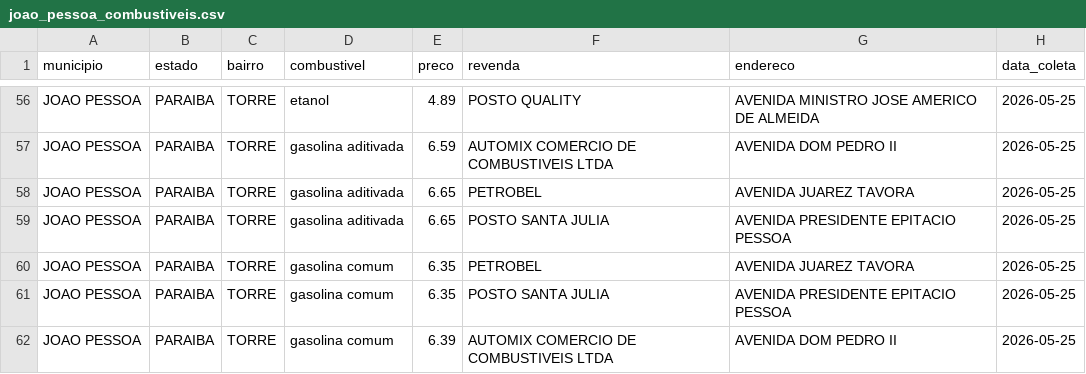
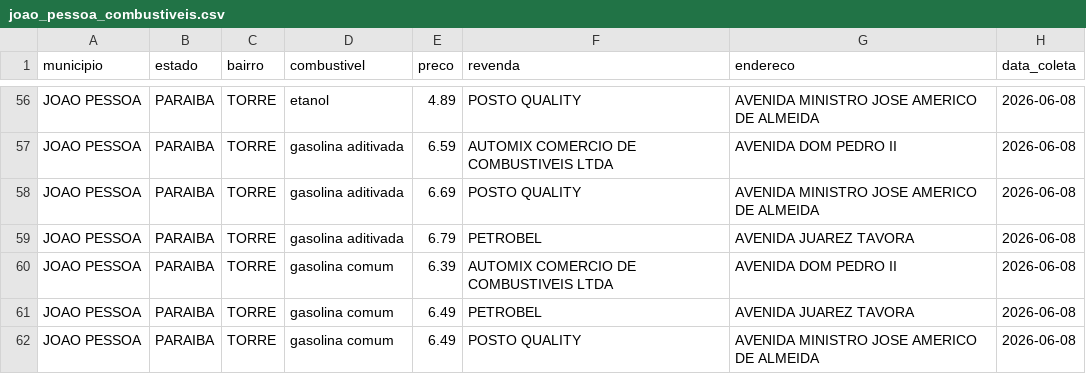
Before and after one commit to guibsonblg/gasolinajp, a CSV file: data/processed/joao_pessoa_combustiveis.csv, drawn as a sheet; only a part is shown, gaps mark what is left out; removed rows and columns are numbered as before the commit, all else as after; the diff covers the shown part only; the diff names each change by its address in the sheet, - before the commit and + after, or states it on an @@ line.

```diff
--- a/data/processed/joao_pessoa_combustiveis.csv
+++ b/data/processed/joao_pessoa_combustiveis.csv
-H56:H57 (data_coleta): 2026-05-25
+H56:H57 (data_coleta): 2026-06-08
+row 58: JOAO PESSOA | PARAIBA | TORRE | gasolina aditivada | 6.69 | POSTO QUALITY | AVENIDA MINISTRO JOSE AMERICO DE ALMEIDA | 2026-06-08
-E59 (preco): 6.65
+E59 (preco): 6.79
-H59:H62 (data_coleta): 2026-05-25
+H59:H62 (data_coleta): 2026-06-08
-D60 (combustivel): gasolina aditivada
+D60 (combustivel): gasolina comum
-E60 (preco): 6.65
+E60 (preco): 6.39
-F60 (revenda): POSTO SANTA JULIA
+F60 (revenda): AUTOMIX COMERCIO DE COMBUSTIVEIS LTDA
-G60 (endereco): AVENIDA PRESIDENTE EPITACIO PESSOA
+G60 (endereco): AVENIDA DOM PEDRO II
-E61:E62 (preco): 6.35
+E61:E62 (preco): 6.49
-F62 (revenda): POSTO SANTA JULIA
+F62 (revenda): POSTO QUALITY
-G62 (endereco): AVENIDA PRESIDENTE EPITACIO PESSOA
+G62 (endereco): AVENIDA MINISTRO JOSE AMERICO DE ALMEIDA
-row 62: JOAO PESSOA | PARAIBA | TORRE | gasolina comum | 6.39 | AUTOMIX COMERCIO DE COMBUSTIVEIS LTDA | AVENIDA DOM PEDRO II | 2026-05-25
```
Also changed, not shown: 1 added row, 1 removed row and 72 edited cells elsewhere in this file, 1 other file.
